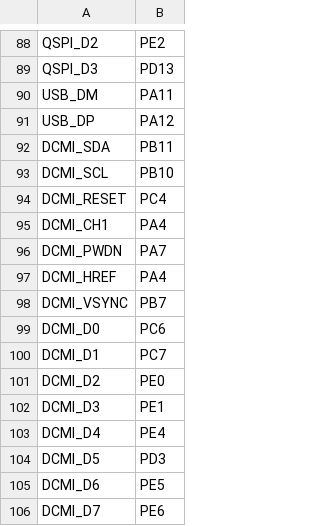
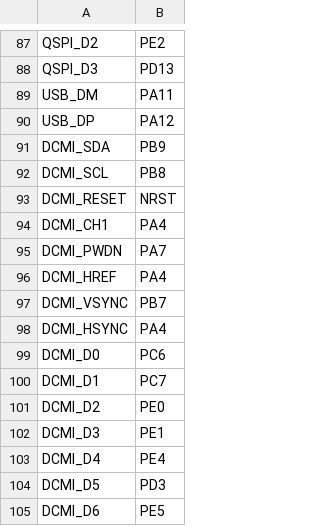
Before and after one commit to ikoesters/WEACT_H750VBT6, a CSV file: pins.csv, drawn as a sheet; only a part is shown, gaps mark what is left out; the shorter side is filled out with more unchanged rows; the diff covers the shown part only.

```diff
--- a/pins.csv
+++ b/pins.csv
@@ -91,5 +90,5 @@ USB_DM,PA11
 USB_DP,PA12
-DCMI_SDA,PB11
-DCMI_SCL,PB10
-DCMI_RESET,PC4
+DCMI_SDA,PB9
+DCMI_SCL,PB8
+DCMI_RESET,NRST
 DCMI_CH1,PA4
@@ -98,2 +97,3 @@ DCMI_HREF,PA4
 DCMI_VSYNC,PB7
+DCMI_HSYNC,PA4
 DCMI_D0,PC6
```
Also changed, not shown: 14 added rows, 2 removed rows and 1 edited cell elsewhere in this file.
